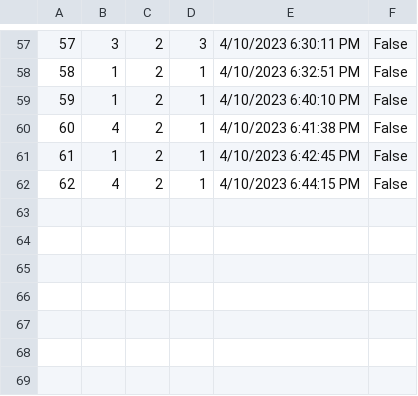
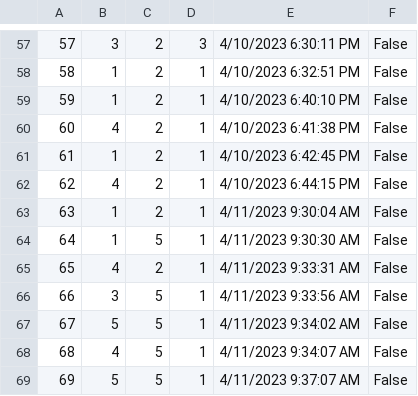
Before and after one commit to dokma11/SIMS-Project-Group-4-Team-B, a CSV file: Sims2023/Sims2023/Resources/Data/tourReservations.csv, drawn as a sheet; only a part is shown, gaps mark what is left out.

```diff
--- a/Sims2023/Sims2023/Resources/Data/tourReservations.csv
+++ b/Sims2023/Sims2023/Resources/Data/tourReservations.csv
@@ -62 +62,8 @@
 62|4|2|1|4/10/2023 6:44:15 PM|False
+63|1|2|1|4/11/2023 9:30:04 AM|False
+64|1|5|1|4/11/2023 9:30:30 AM|False
+65|4|2|1|4/11/2023 9:33:31 AM|False
+66|3|5|1|4/11/2023 9:33:56 AM|False
+67|5|5|1|4/11/2023 9:34:02 AM|False
+68|4|5|1|4/11/2023 9:34:07 AM|False
+69|5|5|1|4/11/2023 9:37:07 AM|False
```
Also changed, not shown: Sims2023/Sims2023/Resources/Data/tours.csv, Sims2023/Sims2023/Resources/Data/vouchers.csv, 3 other files.
